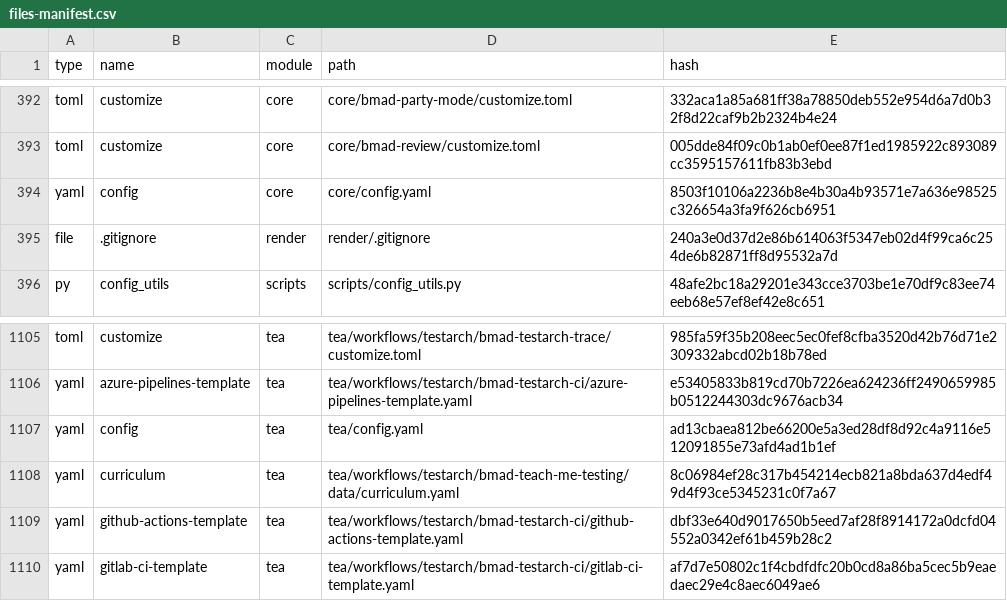
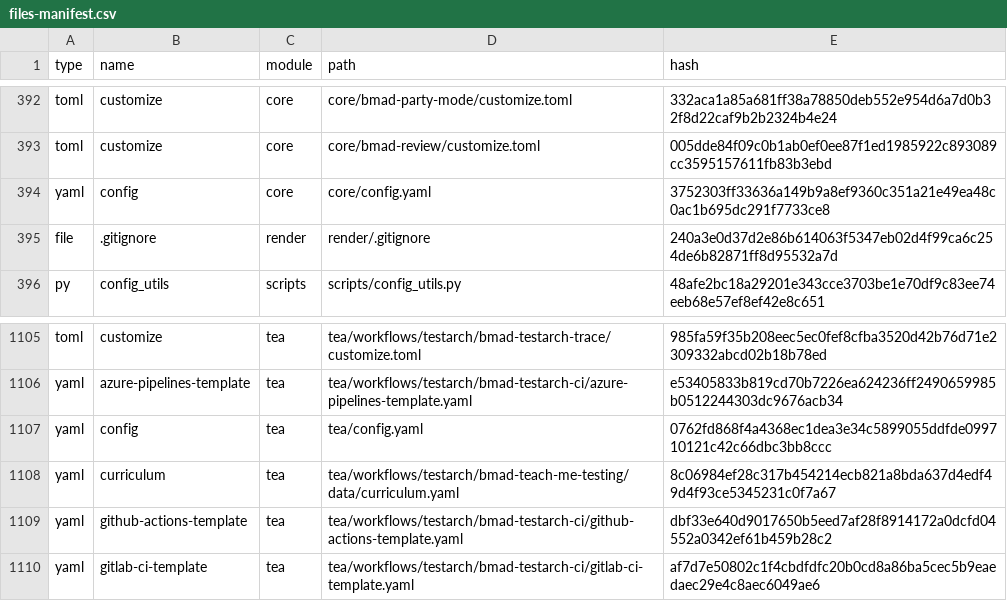
Before and after one commit to Hexalith/Hexalith.McpCli, a CSV file: _bmad/_config/files-manifest.csv, drawn as a sheet; only a part is shown, gaps mark what is left out; the diff covers the shown part only.

```diff
--- a/_bmad/_config/files-manifest.csv
+++ b/_bmad/_config/files-manifest.csv
@@ -393,3 +393,3 @@ type,name,module,path,hash
 "toml","customize","core","core/bmad-review/customize.toml","005dde84f09c0b1ab0ef0ee87f1ed1985922c893089cc3595157611fb83b3ebd"
-"yaml","config","core","core/config.yaml","8503f10106a2236b8e4b30a4b93571e7a636e98525c326654a3fa9f626cb6951"
+"yaml","config","core","core/config.yaml","3752303ff33636a149b9a8ef9360c351a21e49ea48c0ac1b695dc291f7733ce8"
 "file",".gitignore","render","render/.gitignore","240a3e0d37d2e86b614063f5347eb02d4f99ca6c254de6b82871ff8d95532a7d"
@@ -1106,3 +1106,3 @@ type,name,module,path,hash
 "yaml","azure-pipelines-template","tea","tea/workflows/testarch/bmad-testarch-ci/azure-pipelines-template.yaml","e53405833b819cd70b7226ea624236ff2490659985b0512244303dc9676acb34"
-"yaml","config","tea","tea/config.yaml","ad13cbaea812be66200e5a3ed28df8d92c4a9116e512091855e73afd4ad1b1ef"
+"yaml","config","tea","tea/config.yaml","0762fd868f4a4368ec1dea3e34c5899055ddfde099710121c42c66dbc3bb8ccc"
 "yaml","curriculum","tea","tea/workflows/testarch/bmad-teach-me-testing/data/curriculum.yaml","8c06984ef28c317b454214ecb821a8bda637d4edf49d4f93ce5345231c0f7a67"
```
Also changed, not shown: 7 edited cells elsewhere in this file, 13 other files.
